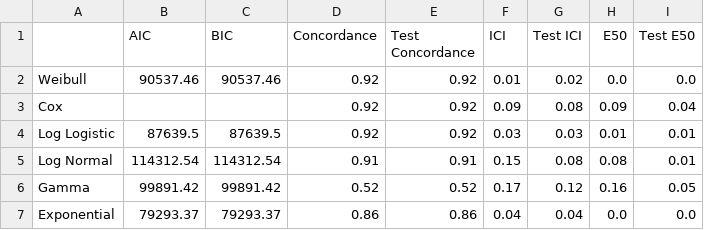
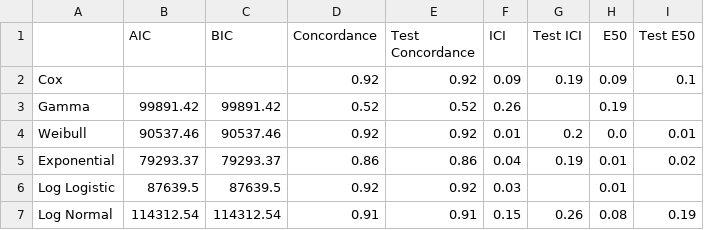
Before and after one commit to simplymathematics/ml_afr, a CSV file: plots/aft_comparison.csv, drawn as a sheet.

```diff
--- a/plots/aft_comparison.csv
+++ b/plots/aft_comparison.csv
@@ -1,7 +1,7 @@
 ,AIC,BIC,Concordance,Test Concordance,ICI,Test ICI,E50,Test E50
-Weibull,90537.46,90537.46,0.92,0.92,0.01,0.02,0.0,0.0
-Cox,,,0.92,0.92,0.09,0.08,0.09,0.04
-Log Logistic,87639.5,87639.5,0.92,0.92,0.03,0.03,0.01,0.01
-Log Normal,114312.54,114312.54,0.91,0.91,0.15,0.08,0.08,0.01
-Gamma,99891.42,99891.42,0.52,0.52,0.17,0.12,0.16,0.05
-Exponential,79293.37,79293.37,0.86,0.86,0.04,0.04,0.0,0.0
+Cox,,,0.92,0.92,0.09,0.19,0.09,0.1
+Gamma,99891.42,99891.42,0.52,0.52,0.26,,0.19,
+Weibull,90537.46,90537.46,0.92,0.92,0.01,0.2,0.0,0.01
+Exponential,79293.37,79293.37,0.86,0.86,0.04,0.19,0.01,0.02
+Log Logistic,87639.5,87639.5,0.92,0.92,0.03,,0.01,
+Log Normal,114312.54,114312.54,0.91,0.91,0.15,0.26,0.08,0.19
```
Also changed, not shown: plots/cox_summary.csv, plots/exponential_summary.csv, 36 other files.
